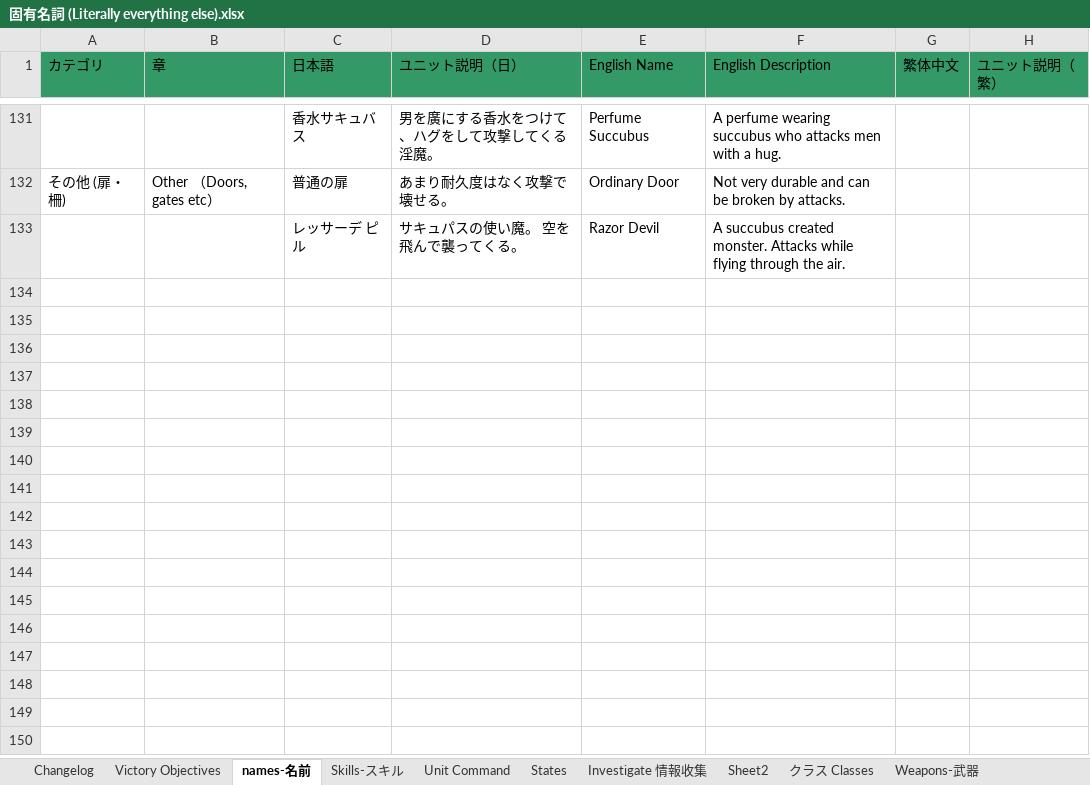
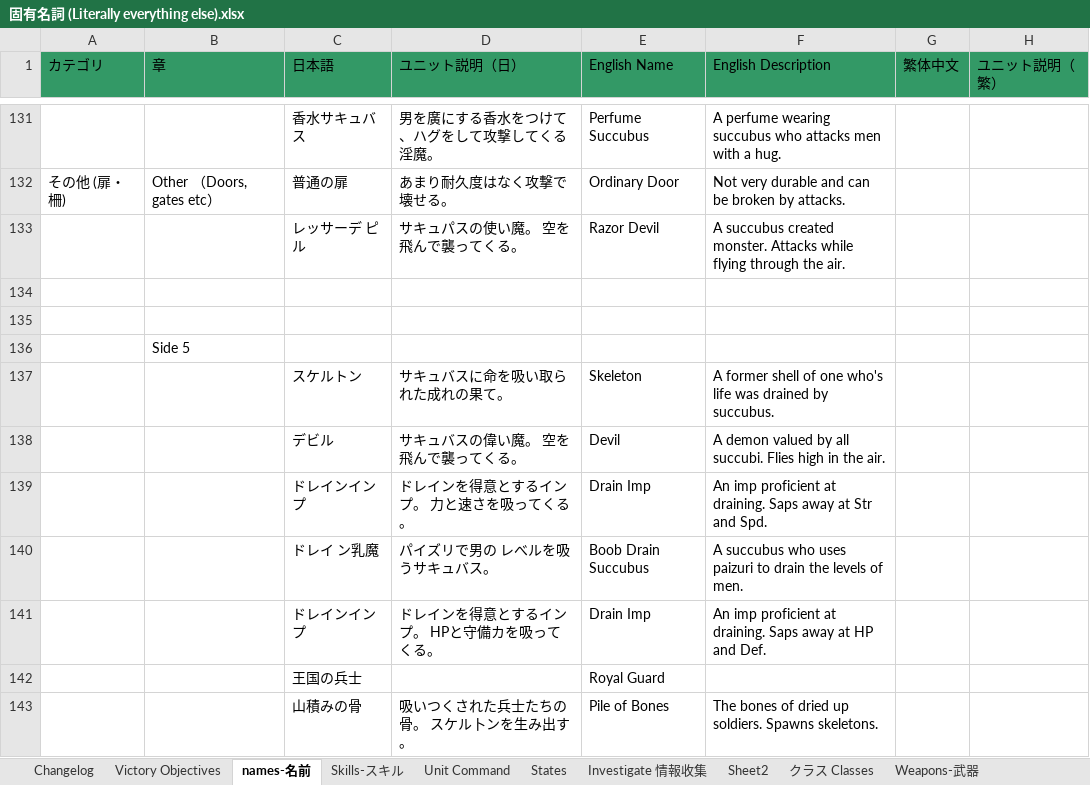
Before and after one commit to Giratena/Succubus-Senki-Translation-Project, an Excel workbook: 固有名詞 (Literally everything else).xlsx, sheet names-名前, drawn as a sheet; only a part is shown, gaps mark what is left out; values as stored, in another font and other column widths than the file's, no borders; the diff names each change by its address in the sheet, - before the commit and + after, or states it on an @@ line.

```diff
--- a/固有名詞 (Literally everything else).xlsx (sheet names-名前)
+++ b/固有名詞 (Literally everything else).xlsx (sheet names-名前)
+row 134: (empty)
+row 135: (empty)
+row 136:  | Side 5
+row 137:  |  | スケルトン | サキュバスに命を吸い取られた成れの果て。 | Skeleton | A former shell of one who's life was drained by succubus.
+row 138:  |  | デビル | サキュバスの偉い魔。 空を飛んで襲ってくる。 | Devil | A demon valued by all succubi. Flies high in the air.
+row 139:  |  | ドレインインプ | ドレインを得意とするインプ。 力と速さを吸ってくる。 | Drain Imp | An imp proficient at draining. Saps away at Str and Spd.
+row 140:  |  | ドレイ ン乳魔 | パイズリで男の レべルを吸うサキュバス。 | Boob Drain Succubus | A succubus who uses paizuri to drain the levels of men.
+row 141:  |  | ドレインインプ | ドレインを得意とするインプ。 HPと守備カを吸ってくる。 | Drain Imp | An imp proficient at draining. Saps away at HP and Def.
+row 142:  |  | 王国の兵士 |  | Royal Guard
+row 143:  |  | 山積みの骨 | 吸いつくされた兵士たちの骨。 スケル卜ンを生み出す。 | Pile of Bones | The bones of dried up soldiers. Spawns skeletons.
```
Also changed, not shown: sheet Changelog, sheet Quest Names-フリークエスト.
